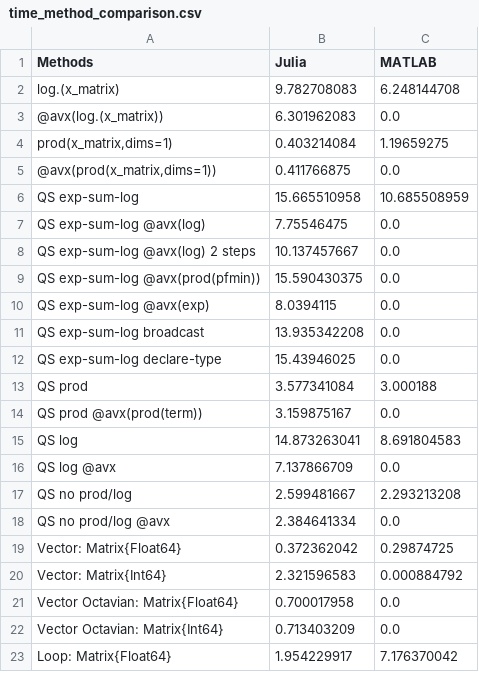
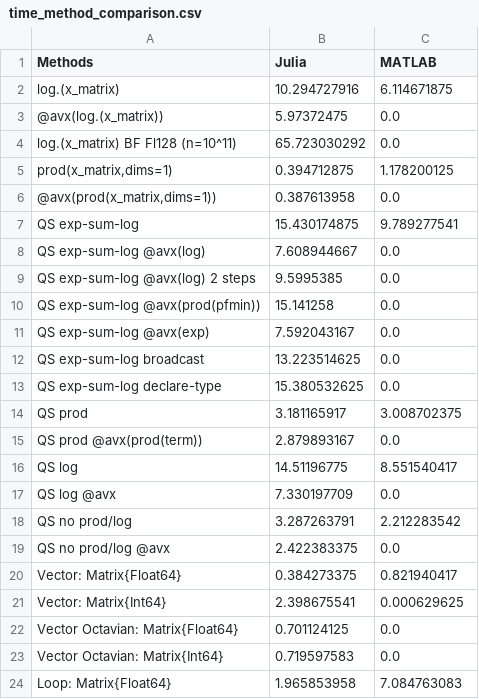
Before and after one commit to ssuidman/neurophysics, a CSV file: stage_promedas/variables/time_comparison/time_method_comparison.csv, drawn as a sheet; only a part is shown; the diff covers the shown part only.

```diff
--- a/stage_promedas/variables/time_comparison/time_method_comparison.csv
+++ b/stage_promedas/variables/time_comparison/time_method_comparison.csv
@@ -1,23 +1,24 @@
 Methods,Julia,MATLAB
-log.(x_matrix),9.782708083,6.248144708
-@avx(log.(x_matrix)),6.301962083,0.0
-"prod(x_matrix,dims=1)",0.403214084,1.19659275
-"@avx(prod(x_matrix,dims=1))",0.411766875,0.0
-QS exp-sum-log,15.665510958,10.685508959
-QS exp-sum-log @avx(log),7.75546475,0.0
-QS exp-sum-log @avx(log) 2 steps,10.137457667,0.0
-QS exp-sum-log @avx(prod(pfmin)),15.590430375,0.0
-QS exp-sum-log @avx(exp),8.0394115,0.0
-QS exp-sum-log broadcast,13.935342208,0.0
-QS exp-sum-log declare-type,15.43946025,0.0
-QS prod,3.577341084,3.000188
-QS prod @avx(prod(term)),3.159875167,0.0
-QS log,14.873263041,8.691804583
-QS log @avx,7.137866709,0.0
-QS no prod/log,2.599481667,2.293213208
-QS no prod/log @avx,2.384641334,0.0
-Vector: Matrix{Float64},0.372362042,0.29874725
-Vector: Matrix{Int64},2.321596583,0.000884792
-Vector Octavian: Matrix{Float64},0.700017958,0.0
-Vector Octavian: Matrix{Int64},0.713403209,0.0
-Loop: Matrix{Float64},1.954229917,7.176370042
+log.(x_matrix),10.294727916,6.114671875
+@avx(log.(x_matrix)),5.97372475,0.0
+log.(x_matrix) BF Fl128 (n=10^11),65.723030292,0.0
+"prod(x_matrix,dims=1)",0.394712875,1.178200125
+"@avx(prod(x_matrix,dims=1))",0.387613958,0.0
+QS exp-sum-log,15.430174875,9.789277541
+QS exp-sum-log @avx(log),7.608944667,0.0
+QS exp-sum-log @avx(log) 2 steps,9.5995385,0.0
+QS exp-sum-log @avx(prod(pfmin)),15.141258,0.0
+QS exp-sum-log @avx(exp),7.592043167,0.0
+QS exp-sum-log broadcast,13.223514625,0.0
+QS exp-sum-log declare-type,15.380532625,0.0
+QS prod,3.181165917,3.008702375
+QS prod @avx(prod(term)),2.879893167,0.0
+QS log,14.51196775,8.551540417
+QS log @avx,7.330197709,0.0
+QS no prod/log,3.287263791,2.212283542
+QS no prod/log @avx,2.422383375,0.0
+Vector: Matrix{Float64},0.384273375,0.821940417
+Vector: Matrix{Int64},2.398675541,0.000629625
+Vector Octavian: Matrix{Float64},0.701124125,0.0
+Vector Octavian: Matrix{Int64},0.719597583,0.0
+Loop: Matrix{Float64},1.965853958,7.084763083
```
Also changed, not shown: 6 edited cells elsewhere in this file, 8 other files.
